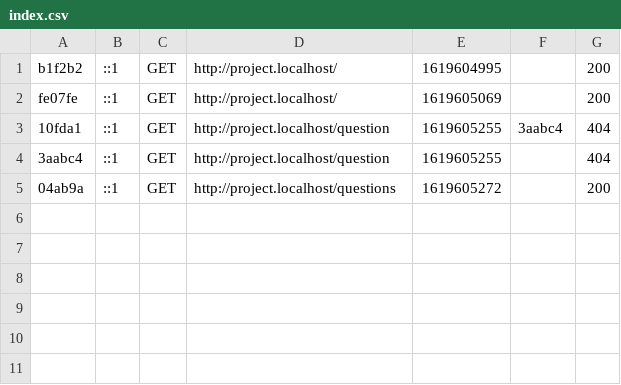
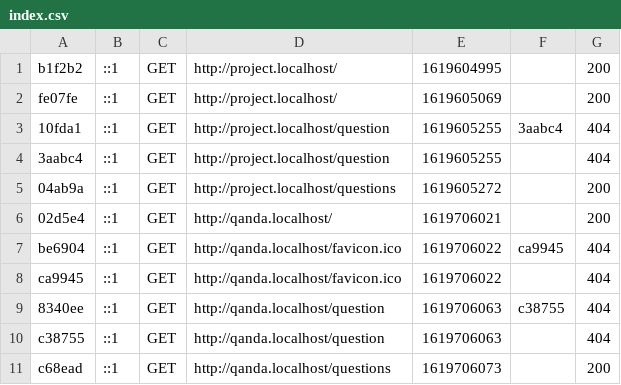
Before and after one commit to JenBucheli/q-and-a, a CSV file: var/cache/dev/profiler/index.csv, drawn as a sheet.

```diff
--- a/var/cache/dev/profiler/index.csv
+++ b/var/cache/dev/profiler/index.csv
@@ -5 +5,7 @@ fe07fe,::1,GET,http://project.localhost/,1619605069,,200
 04ab9a,::1,GET,http://project.localhost/questions,1619605272,,200
+02d5e4,::1,GET,http://qanda.localhost/,1619706021,,200
+be6904,::1,GET,http://qanda.localhost/favicon.ico,1619706022,ca9945,404
+ca9945,::1,GET,http://qanda.localhost/favicon.ico,1619706022,,404
+8340ee,::1,GET,http://qanda.localhost/question,1619706063,c38755,404
+c38755,::1,GET,http://qanda.localhost/question,1619706063,,404
+c68ead,::1,GET,http://qanda.localhost/questions,1619706073,,200
```
Also changed, not shown: 13 other files.
